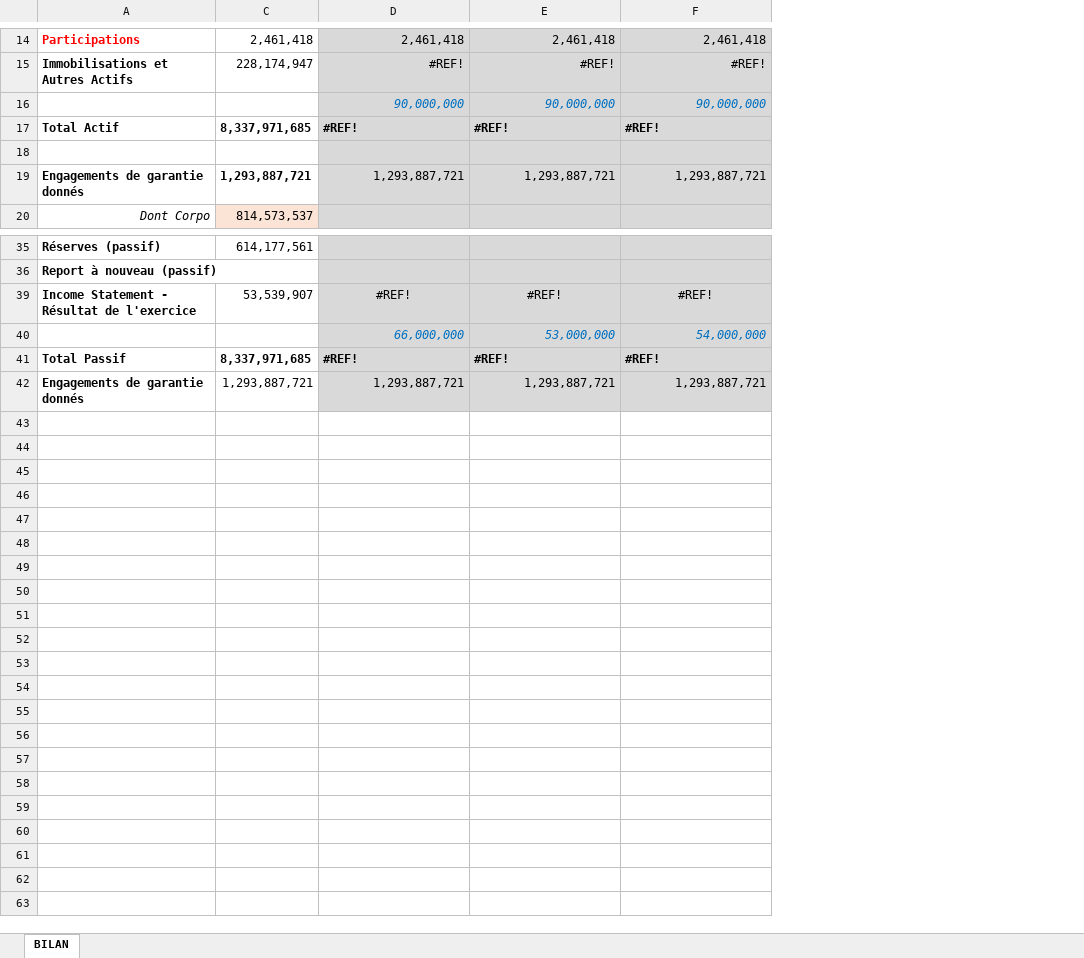
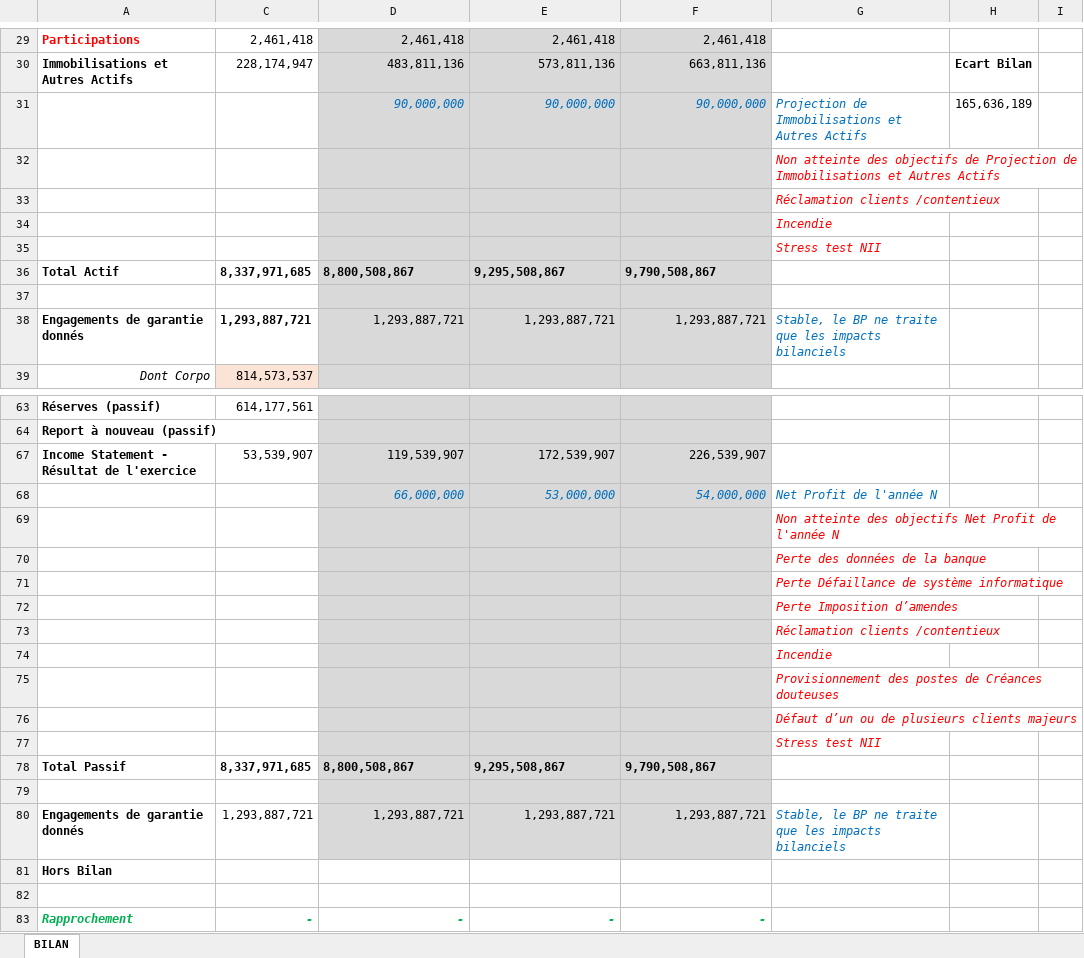
Before and after one commit to ichrakbouafif/Streamlit_Project, an Excel workbook: data/bilan.xlsx, sheet BILAN, drawn as a sheet; only a part is shown, gaps mark what is left out; values as stored, in another font and other column widths than the file's, no borders; addresses are those after the commit; the diff covers the shown part only; the diff names each change by its address in the sheet, - before the commit and + after, or states it on an @@ line.

```diff
--- a/data/bilan.xlsx (sheet BILAN)
+++ b/data/bilan.xlsx (sheet BILAN)
+column G, row 31: Projection de Immobilisations et Autres Actifs; row 38: Stable, le BP ne traite que les impacts bilanciels; row 68: Net Profit de l'année N; row 80: Stable, le BP ne traite que les impacts bilanciels
+column H, rows 30-31: Ecart Bilan | 165,636,189
+column I, empty
-D30: #REF!
+D30: 483,811,136
-E30: #REF!
+E30: 573,811,136
-F30: #REF!
+F30: 663,811,136
+row 32:  |  |  |  |  | Non atteinte des objectifs de Projection de Immobilisations et Autres Actifs
+row 33:  |  |  |  |  | Réclamation clients /contentieux
+row 34:  |  |  |  |  | Incendie
+row 35:  |  |  |  |  | Stress test NII
-D36: #REF!
+D36: 8,800,508,867
-E36: #REF!
+E36: 9,295,508,867
-F36: #REF!
+F36: 9,790,508,867
-D67: #REF!
+D67: 119,539,907
-D67:F67 alignment: center
+D67:F67 alignment: right
-E67: #REF!
+E67: 172,539,907
-F67: #REF!
+F67: 226,539,907
+row 69:  |  |  |  |  | Non atteinte des objectifs Net Profit de l'année N
+row 70:  |  |  |  |  | Perte des données de la banque
+row 71:  |  |  |  |  | Perte Défaillance de système informatique
+row 72:  |  |  |  |  | Perte Imposition d’amendes
+row 73:  |  |  |  |  | Réclamation clients /contentieux
+row 74:  |  |  |  |  | Incendie
+row 75:  |  |  |  |  | Provisionnement des postes de Créances douteuses
+row 76:  |  |  |  |  | Défaut d’un ou de plusieurs clients majeurs
+row 77:  |  |  |  |  | Stress test NII
-D78: #REF!
+D78: 8,800,508,867
-E78: #REF!
+E78: 9,295,508,867
-F78: #REF!
+F78: 9,790,508,867
+row 79: (empty)
+row 81: Hors Bilan
+row 82: (empty)
+row 83: Rapprochement | - | - | - | -
```
Also changed, not shown: 24 added rows, 16 edited cells, cell formats and merged cells elsewhere in this sheet, formulas that keep their value, hidden cells, 8 other files.
